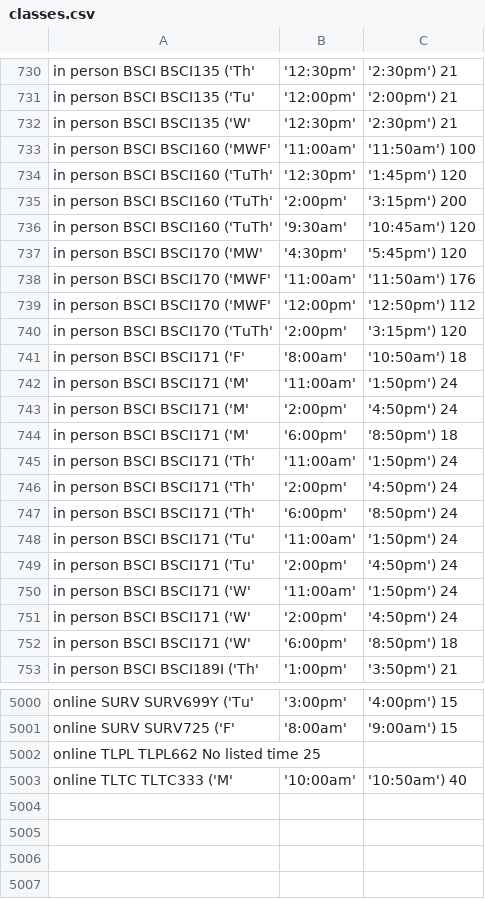
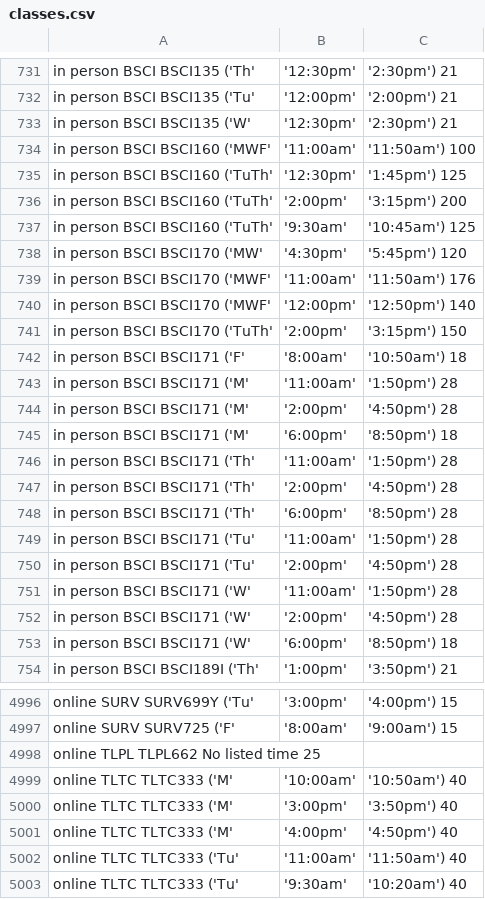
Before and after one commit to ethan-schaffer/UMD-Online-Course-Info, a CSV file: src/output/classes.csv, drawn as a sheet; only a part is shown, gaps mark what is left out; the diff covers the shown part only.

```diff
--- a/src/output/classes.csv
+++ b/src/output/classes.csv
@@ -733,20 +734,20 @@ in person	BSCI	BSCI135	('W', '12:30pm', '2:30pm')	21
 in person	BSCI	BSCI160	('MWF', '11:00am', '11:50am')	100
-in person	BSCI	BSCI160	('TuTh', '12:30pm', '1:45pm')	120
+in person	BSCI	BSCI160	('TuTh', '12:30pm', '1:45pm')	125
 in person	BSCI	BSCI160	('TuTh', '2:00pm', '3:15pm')	200
-in person	BSCI	BSCI160	('TuTh', '9:30am', '10:45am')	120
+in person	BSCI	BSCI160	('TuTh', '9:30am', '10:45am')	125
 in person	BSCI	BSCI170	('MW', '4:30pm', '5:45pm')	120
 in person	BSCI	BSCI170	('MWF', '11:00am', '11:50am')	176
-in person	BSCI	BSCI170	('MWF', '12:00pm', '12:50pm')	112
-in person	BSCI	BSCI170	('TuTh', '2:00pm', '3:15pm')	120
+in person	BSCI	BSCI170	('MWF', '12:00pm', '12:50pm')	140
+in person	BSCI	BSCI170	('TuTh', '2:00pm', '3:15pm')	150
 in person	BSCI	BSCI171	('F', '8:00am', '10:50am')	18
-in person	BSCI	BSCI171	('M', '11:00am', '1:50pm')	24
-in person	BSCI	BSCI171	('M', '2:00pm', '4:50pm')	24
+in person	BSCI	BSCI171	('M', '11:00am', '1:50pm')	28
+in person	BSCI	BSCI171	('M', '2:00pm', '4:50pm')	28
 in person	BSCI	BSCI171	('M', '6:00pm', '8:50pm')	18
-in person	BSCI	BSCI171	('Th', '11:00am', '1:50pm')	24
-in person	BSCI	BSCI171	('Th', '2:00pm', '4:50pm')	24
-in person	BSCI	BSCI171	('Th', '6:00pm', '8:50pm')	24
-in person	BSCI	BSCI171	('Tu', '11:00am', '1:50pm')	24
-in person	BSCI	BSCI171	('Tu', '2:00pm', '4:50pm')	24
-in person	BSCI	BSCI171	('W', '11:00am', '1:50pm')	24
-in person	BSCI	BSCI171	('W', '2:00pm', '4:50pm')	24
+in person	BSCI	BSCI171	('Th', '11:00am', '1:50pm')	28
+in person	BSCI	BSCI171	('Th', '2:00pm', '4:50pm')	28
+in person	BSCI	BSCI171	('Th', '6:00pm', '8:50pm')	28
+in person	BSCI	BSCI171	('Tu', '11:00am', '1:50pm')	28
+in person	BSCI	BSCI171	('Tu', '2:00pm', '4:50pm')	28
+in person	BSCI	BSCI171	('W', '11:00am', '1:50pm')	28
+in person	BSCI	BSCI171	('W', '2:00pm', '4:50pm')	28
 in person	BSCI	BSCI171	('W', '6:00pm', '8:50pm')	18
@@ -5003 +4999,5 @@ online	TLPL	TLPL662	No listed time	25
 online	TLTC	TLTC333	('M', '10:00am', '10:50am')	40
+online	TLTC	TLTC333	('M', '3:00pm', '3:50pm')	40
+online	TLTC	TLTC333	('M', '4:00pm', '4:50pm')	40
+online	TLTC	TLTC333	('Tu', '11:00am', '11:50am')	40
+online	TLTC	TLTC333	('Tu', '9:30am', '10:20am')	40
```
Also changed, not shown: 3 added rows, 7 removed rows and 41 edited cells elsewhere in this file, 1 other file.
